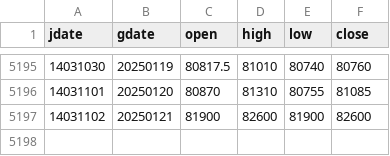
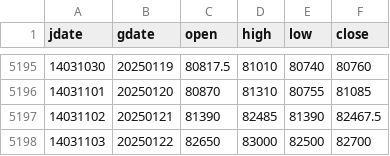
Before and after one commit to m-ahmadi/m-ahmadi.github.io, a CSV file: data/dollar.csv, drawn as a sheet; only a part is shown, gaps mark what is left out.

Commit message:
data update

```diff
--- a/data/dollar.csv
+++ b/data/dollar.csv
@@ -5196,2 +5196,3 @@ jdate,gdate,open,high,low,close
 14031101,20250120,80870,81310,80755,81085
-14031102,20250121,81900,82600,81900,82600
+14031102,20250121,81390,82485,81390,82467.5
+14031103,20250122,82650,83000,82500,82700
```
Also changed, not shown: 7 other files.
